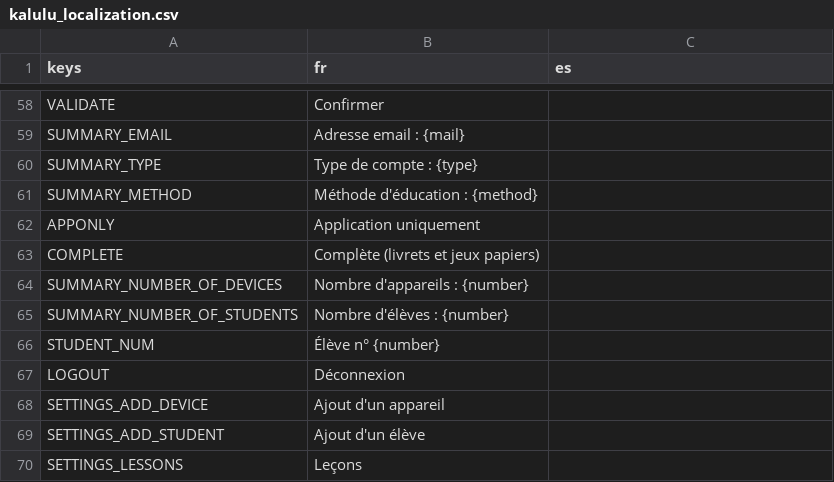
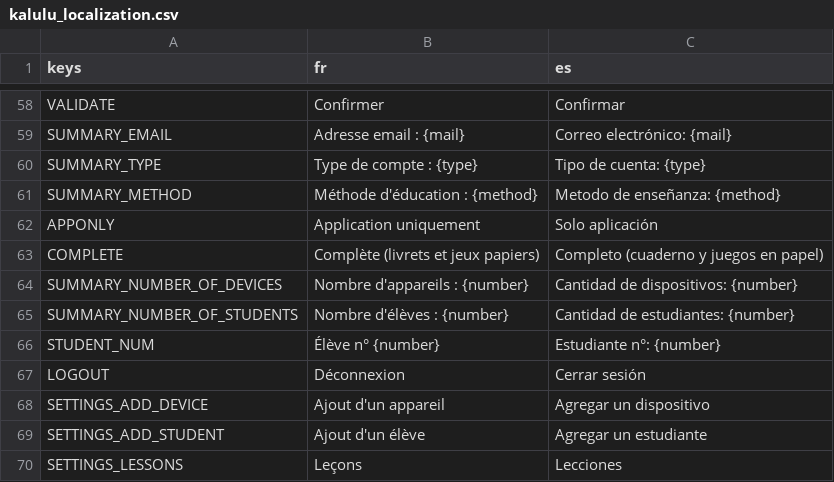
Before and after one commit to Excello-Recherche-Education/Kalulu-Frontend, a CSV file: kalulu_localization.csv, drawn as a sheet; only a part is shown, gaps mark what is left out; the diff covers the shown part only; the diff names each change by its address in the sheet, - before the commit and + after, or states it on an @@ line.

```diff
--- a/kalulu_localization.csv
+++ b/kalulu_localization.csv
-C58 (es): (empty)
+C58 (es): Confirmar
-C59 (es): (empty)
+C59 (es): Correo electrónico: {mail}
-C60 (es): (empty)
+C60 (es): Tipo de cuenta: {type}
-C61 (es): (empty)
+C61 (es): Metodo de enseñanza: {method}
-C62 (es): (empty)
+C62 (es): Solo aplicación
-C63 (es): (empty)
+C63 (es): Completo (cuaderno y juegos en papel)
-C64 (es): (empty)
+C64 (es): Cantidad de dispositivos: {number}
-C65 (es): (empty)
+C65 (es): Cantidad de estudiantes: {number}
-C66 (es): (empty)
+C66 (es): Estudiante n°: {number}
-C67 (es): (empty)
+C67 (es): Cerrar sesión
-C68 (es): (empty)
+C68 (es): Agregar un dispositivo
-C69 (es): (empty)
+C69 (es): Agregar un estudiante
-C70 (es): (empty)
+C70 (es): Lecciones
```
Also changed, not shown: 53 edited cells elsewhere in this file, 8 other files.
